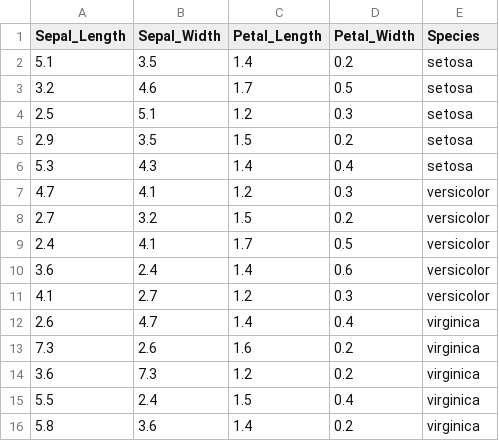
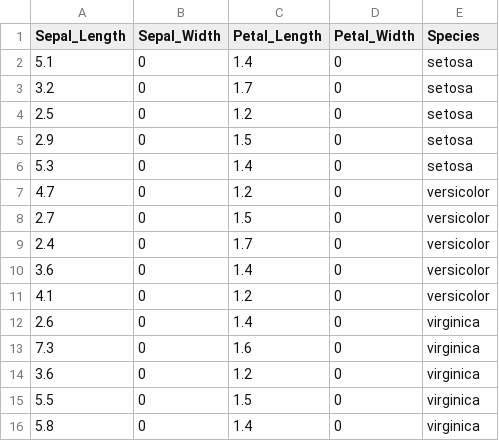
Before and after one commit to HamzahAliBaig/D3-Workshop, a CSV file: Book3.csv, drawn as a sheet.

Commit message:
Add files via upload

```diff
--- a/Book3.csv
+++ b/Book3.csv
@@ -1,16 +1,16 @@
 Sepal_Length,Sepal_Width,Petal_Length,Petal_Width,Species
-5.1,3.5,1.4,0.2,setosa
-3.2,4.6,1.7,0.5,setosa
-2.5,5.1,1.2,0.3,setosa
-2.9,3.5,1.5,0.2,setosa
-5.3,4.3,1.4,0.4,setosa
-4.7,4.1,1.2,0.3,versicolor
-2.7,3.2,1.5,0.2,versicolor
-2.4,4.1,1.7,0.5,versicolor
-3.6,2.4,1.4,0.6,versicolor
-4.1,2.7,1.2,0.3,versicolor
-2.6,4.7,1.4,0.4,virginica
-7.3,2.6,1.6,0.2,virginica
-3.6,7.3,1.2,0.2,virginica
-5.5,2.4,1.5,0.4,virginica
-5.8,3.6,1.4,0.2,virginica
+5.1,0,1.4,0,setosa
+3.2,0,1.7,0,setosa
+2.5,0,1.2,0,setosa
+2.9,0,1.5,0,setosa
+5.3,0,1.4,0,setosa
+4.7,0,1.2,0,versicolor
+2.7,0,1.5,0,versicolor
+2.4,0,1.7,0,versicolor
+3.6,0,1.4,0,versicolor
+4.1,0,1.2,0,versicolor
+2.6,0,1.4,0,virginica
+7.3,0,1.6,0,virginica
+3.6,0,1.2,0,virginica
+5.5,0,1.5,0,virginica
+5.8,0,1.4,0,virginica
```
